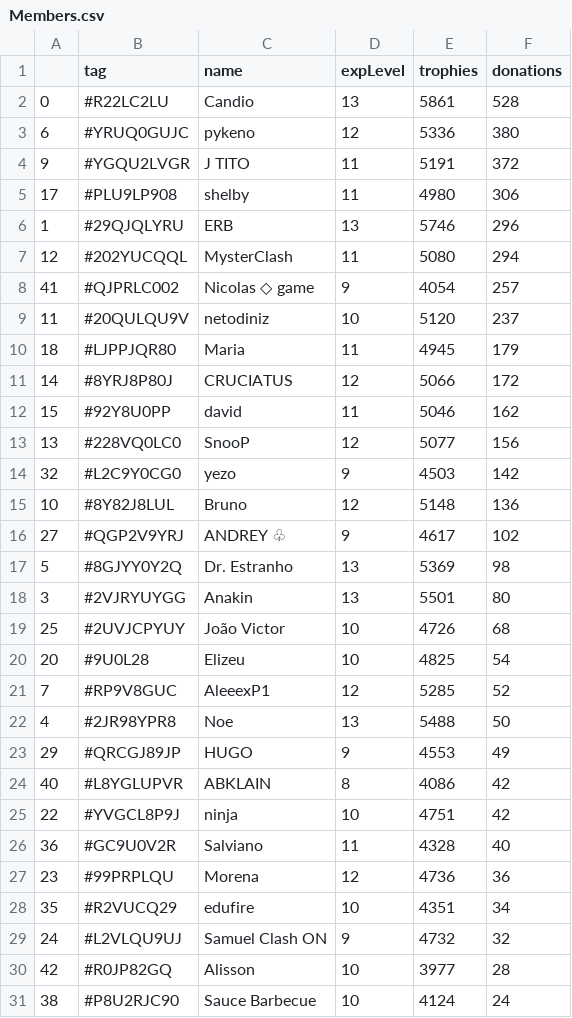
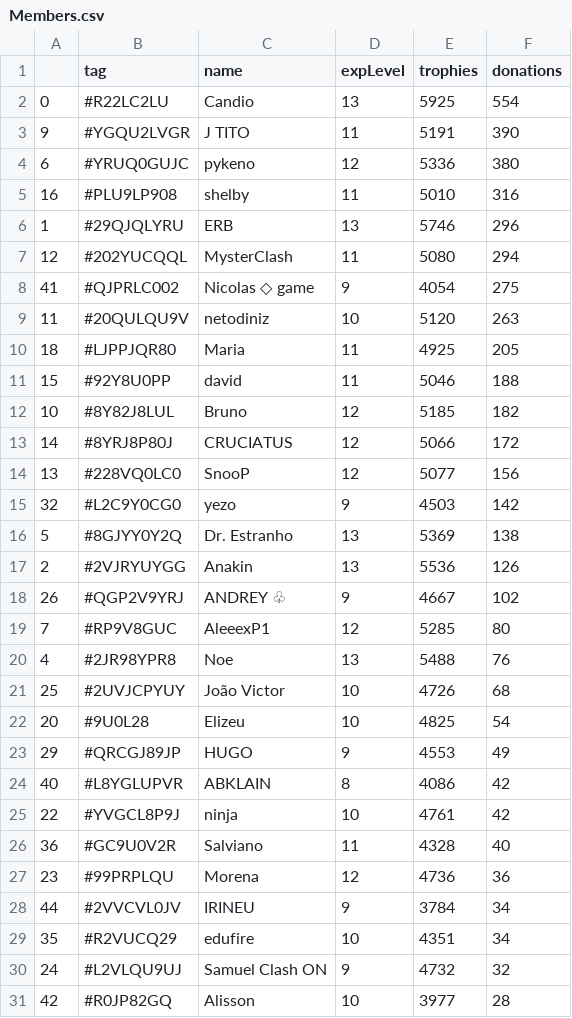
Before and after one commit to Brunopbb/APIClashRoyale, a CSV file: Members.csv, drawn as a sheet; only a part is shown; the shorter side is filled out with more unchanged rows; the diff covers the shown part only.

Commit message:
Atualização

```diff
--- a/Members.csv
+++ b/Members.csv
@@ -1,28 +1,29 @@
 ,tag,name,expLevel,trophies,donations
-0,#R22LC2LU,Candio,13,5861,528
+0,#R22LC2LU,Candio,13,5925,554
+9,#YGQU2LVGR,J TITO,11,5191,390
 6,#YRUQ0GUJC,pykeno,12,5336,380
-9,#YGQU2LVGR,J TITO,11,5191,372
-17,#PLU9LP908,shelby,11,4980,306
+16,#PLU9LP908,shelby,11,5010,316
 1,#29QJQLYRU,ERB,13,5746,296
 12,#202YUCQQL,MysterClash,11,5080,294
-41,#QJPRLC002,Nicolas ◇ game,9,4054,257
-11,#20QULQU9V,netodiniz,10,5120,237
-18,#LJPPJQR80,Maria,11,4945,179
+41,#QJPRLC002,Nicolas ◇ game,9,4054,275
+11,#20QULQU9V,netodiniz,10,5120,263
+18,#LJPPJQR80,Maria,11,4925,205
+15,#92Y8U0PP,david,11,5046,188
+10,#8Y82J8LUL,Bruno,12,5185,182
 14,#8YRJ8P80J,CRUCIATUS,12,5066,172
-15,#92Y8U0PP,david,11,5046,162
 13,#228VQ0LC0,SnooP,12,5077,156
 32,#L2C9Y0CG0,yezo,9,4503,142
-10,#8Y82J8LUL,Bruno,12,5148,136
-27,#QGP2V9YRJ,ANDREY ♧,9,4617,102
-5,#8GJYY0Y2Q,Dr. Estranho,13,5369,98
-3,#2VJRYUYGG,Anakin,13,5501,80
+5,#8GJYY0Y2Q,Dr. Estranho,13,5369,138
+2,#2VJRYUYGG,Anakin,13,5536,126
+26,#QGP2V9YRJ,ANDREY ♧,9,4667,102
+7,#RP9V8GUC,AleeexP1,12,5285,80
+4,#2JR98YPR8,Noe,13,5488,76
 25,#2UVJCPYUY,João Victor,10,4726,68
 20,#9U0L28,Elizeu,10,4825,54
-7,#RP9V8GUC,AleeexP1,12,5285,52
-4,#2JR98YPR8,Noe,13,5488,50
 29,#QRCGJ89JP,HUGO,9,4553,49
 40,#L8YGLUPVR,ABKLAIN,8,4086,42
-22,#YVGCL8P9J,ninja,10,4751,42
+22,#YVGCL8P9J,ninja,10,4761,42
 36,#GC9U0V2R,Salviano,11,4328,40
 23,#99PRPLQU,Morena,12,4736,36
+44,#2VVCVL0JV,IRINEU,9,3784,34
 35,#R2VUCQ29,edufire,10,4351,34
```
Also changed, not shown: 3 added rows, 4 removed rows, 3 moved rows and 2 edited cells elsewhere in this file.
